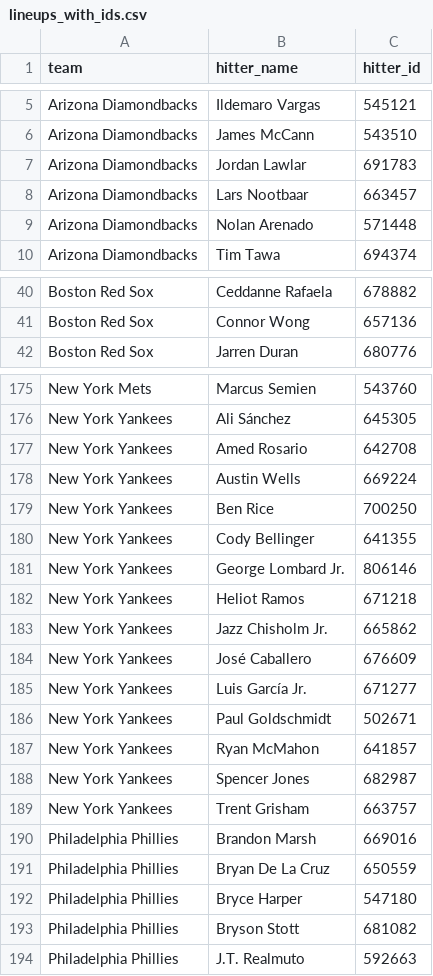
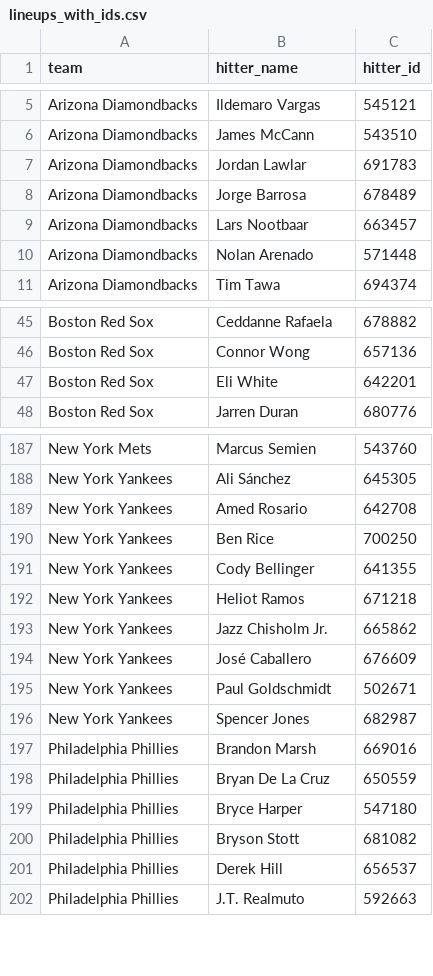
Before and after one commit to syocum9422-blip/sports_model_site, a CSV file: data/mlb/lineups_with_ids.csv, drawn as a sheet; only a part is shown, gaps mark what is left out; the diff covers the shown part only.

```diff
--- a/data/mlb/lineups_with_ids.csv
+++ b/data/mlb/lineups_with_ids.csv
@@ -7,2 +7,3 @@ Arizona Diamondbacks,James McCann,543510
 Arizona Diamondbacks,Jordan Lawlar,691783
+Arizona Diamondbacks,Jorge Barrosa,678489
 Arizona Diamondbacks,Lars Nootbaar,663457
@@ -41,2 +46,3 @@ Boston Red Sox,Ceddanne Rafaela,678882
 Boston Red Sox,Connor Wong,657136
+Boston Red Sox,Eli White,642201
 Boston Red Sox,Jarren Duran,680776
@@ -177,6 +189,4 @@ New York Yankees,Ali Sánchez,645305
 New York Yankees,Amed Rosario,642708
-New York Yankees,Austin Wells,669224
 New York Yankees,Ben Rice,700250
 New York Yankees,Cody Bellinger,641355
-New York Yankees,George Lombard Jr.,806146
 New York Yankees,Heliot Ramos,671218
@@ -184,7 +194,4 @@ New York Yankees,Jazz Chisholm Jr.,665862
 New York Yankees,José Caballero,676609
-New York Yankees,Luis García Jr.,671277
 New York Yankees,Paul Goldschmidt,502671
-New York Yankees,Ryan McMahon,641857
 New York Yankees,Spencer Jones,682987
-New York Yankees,Trent Grisham,663757
 Philadelphia Phillies,Brandon Marsh,669016
@@ -193,2 +200,3 @@ Philadelphia Phillies,Bryce Harper,547180
 Philadelphia Phillies,Bryson Stott,681082
+Philadelphia Phillies,Derek Hill,656537
 Philadelphia Phillies,J.T. Realmuto,592663
```
Also changed, not shown: 32 added rows and 10 removed rows elsewhere in this file, data/mlb/lines_today.csv, 3 other files.
